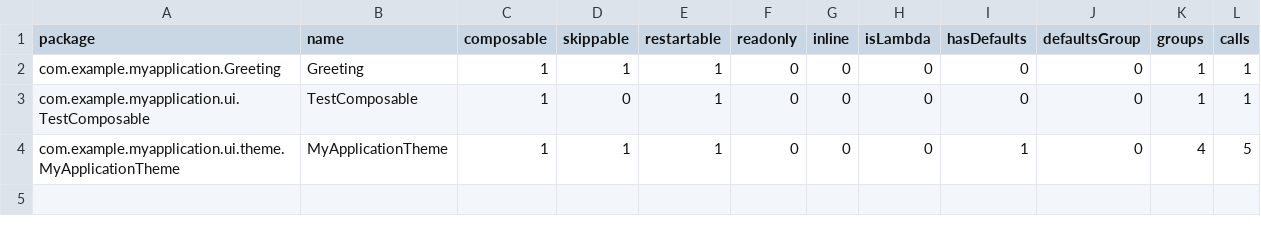
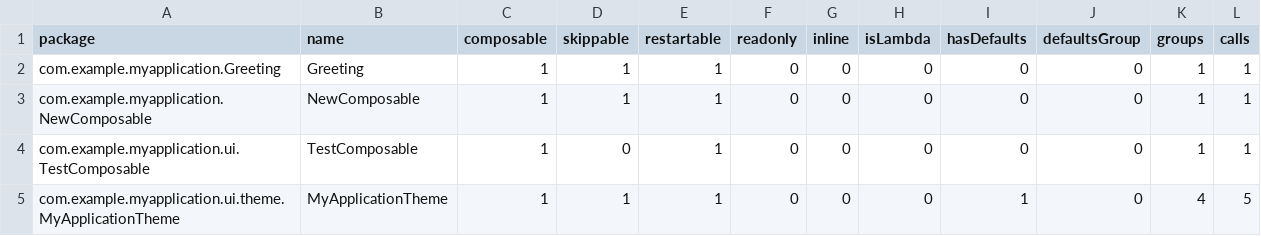
Before and after one commit to j-roskopf/ComposeGuard, a CSV file: sandbox-android-app/app/compose_reports/app_debug-composables.csv, drawn as a sheet; the diff names each change by its address in the sheet, - before the commit and + after, or states it on an @@ line.

Commit message:
allow running compose guard and KSP tasks of different flavors at the same time (#66)

```diff
--- a/sandbox-android-app/app/compose_reports/app_debug-composables.csv
+++ b/sandbox-android-app/app/compose_reports/app_debug-composables.csv
+row 3: com.example.myapplication.NewComposable | NewComposable | 1 | 1 | 1 | 0 | 0 | 0 | 0 | 0 | 1 | 1
```
Also changed, not shown: 11 other files.
